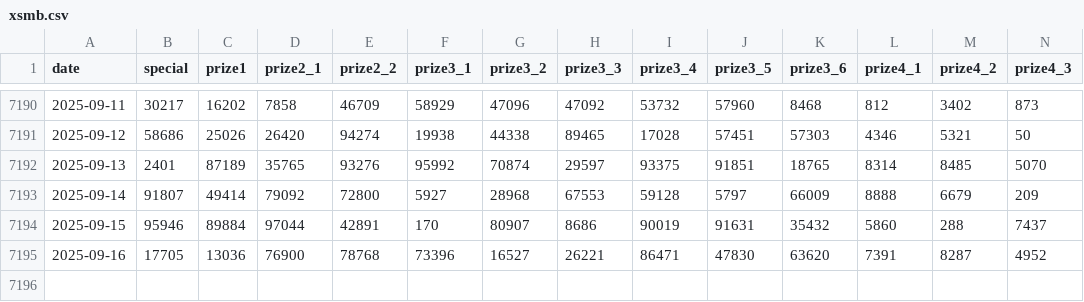
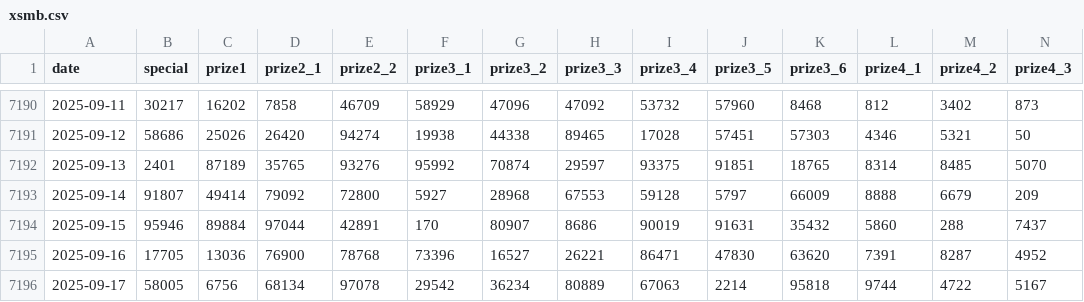
Before and after one commit to bqm3/xsmb-analysis, a CSV file: data/xsmb.csv, drawn as a sheet; only a part is shown, gaps mark what is left out; rows hold the shown columns only; the diff names each change by its address in the sheet, - before the commit and + after, or states it on an @@ line.

```diff
--- a/data/xsmb.csv
+++ b/data/xsmb.csv
+row 7196: 2025-09-17 | 58005 | 6756 | 68134 | 97078 | 29542 | 36234 | 80889 | 67063 | 2214 | 95818 | 9744 | 4722 | 5167
```
Also changed, not shown: data/xsmb-2-digits.csv, 12 other files.
